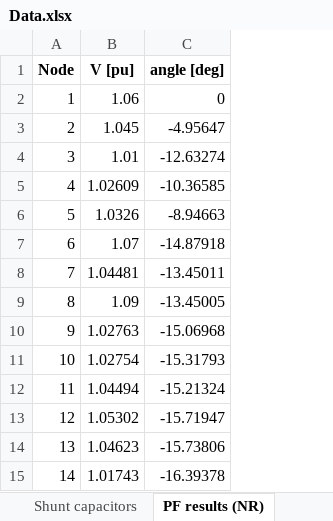
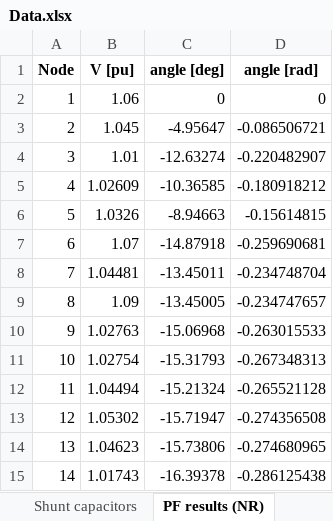
Before and after one commit to Joshuari03/ProgettoEPS1, an Excel workbook: Data.xlsx, sheet PF results (NR), drawn as a sheet; values as stored, in another font and other column widths than the file's, no borders; the diff names each change by its address in the sheet, - before the commit and + after, or states it on an @@ line.

```diff
--- a/Data.xlsx (sheet PF results (NR))
+++ b/Data.xlsx (sheet PF results (NR))
+column D (angle [rad]), rows 2-15: 0 | -0.086506721 | -0.220482907 | -0.180918212 | -0.15614815 | -0.259690681 | -0.234748704 | -0.234747657 | -0.263015533 | -0.267348313 | -0.265521128 | -0.274356508 | -0.274680965 | -0.286125438
```
Also changed, not shown: 1 other file.
